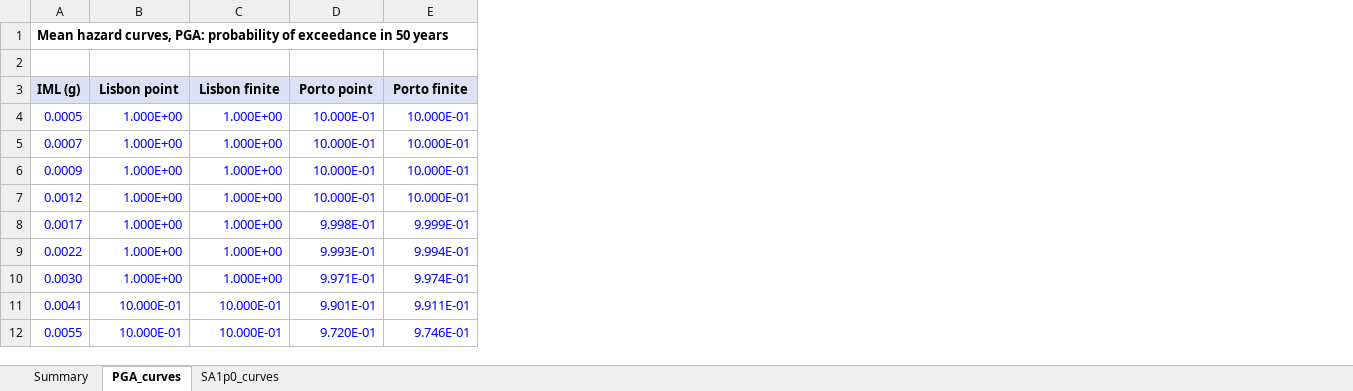
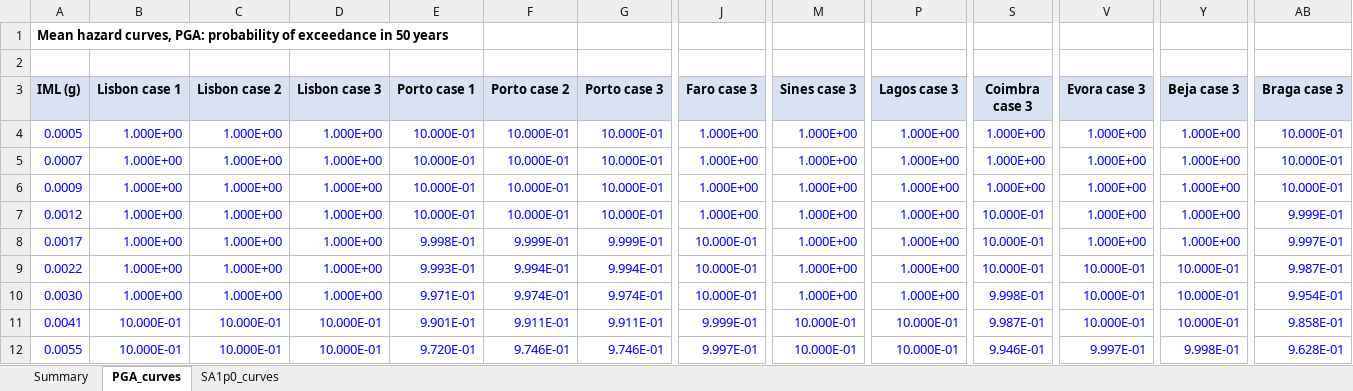
Before and after one commit to amirt1994/GMM-testing-Portugal, an Excel workbook: psha_sensitivity_point_vs_finite/results/psha_point_vs_finite_hazard.xlsx, sheet PGA_curves, drawn as a sheet; only a part is shown, gaps mark what is left out; values as stored, in another font and other column widths than the file's, no borders; addresses are those after the commit; the diff covers the shown part only; the diff names each change by its address in the sheet, - before the commit and + after, or states it on an @@ line.

Commit message:
Add case 3 (retagged Algarve faults and ESAS129) to PSHA sensitivity test

```diff
--- a/psha_sensitivity_point_vs_finite/results/psha_point_vs_finite_hazard.xlsx (sheet PGA_curves)
+++ b/psha_sensitivity_point_vs_finite/results/psha_point_vs_finite_hazard.xlsx (sheet PGA_curves)
+column D (Lisbon case 3), rows 4-12: 1.000E+00 | 1.000E+00 | 1.000E+00 | 1.000E+00 | 1.000E+00 | 1.000E+00 | 1.000E+00 | 10.000E-01 | 10.000E-01
+column G (Porto case 3), rows 4-12: 10.000E-01 | 10.000E-01 | 10.000E-01 | 10.000E-01 | 9.999E-01 | 9.994E-01 | 9.974E-01 | 9.911E-01 | 9.746E-01
+column J (Faro case 3), rows 4-12: 1.000E+00 | 1.000E+00 | 1.000E+00 | 1.000E+00 | 10.000E-01 | 10.000E-01 | 10.000E-01 | 9.999E-01 | 9.997E-01
+column M (Sines case 3), rows 4-12: 1.000E+00 | 1.000E+00 | 1.000E+00 | 1.000E+00 | 1.000E+00 | 1.000E+00 | 1.000E+00 | 10.000E-01 | 10.000E-01
+column P (Lagos case 3), rows 4-12: 1.000E+00 | 1.000E+00 | 1.000E+00 | 1.000E+00 | 1.000E+00 | 1.000E+00 | 1.000E+00 | 10.000E-01 | 10.000E-01
+column S (Coimbra case 3), rows 4-12: 1.000E+00 | 1.000E+00 | 1.000E+00 | 10.000E-01 | 10.000E-01 | 10.000E-01 | 9.998E-01 | 9.987E-01 | 9.946E-01
+column V (Evora case 3), rows 4-12: 1.000E+00 | 1.000E+00 | 1.000E+00 | 1.000E+00 | 1.000E+00 | 10.000E-01 | 10.000E-01 | 10.000E-01 | 9.997E-01
+column Y (Beja case 3), rows 4-12: 1.000E+00 | 1.000E+00 | 1.000E+00 | 1.000E+00 | 1.000E+00 | 10.000E-01 | 10.000E-01 | 10.000E-01 | 9.998E-01
+column AB (Braga case 3), rows 4-12: 10.000E-01 | 10.000E-01 | 10.000E-01 | 9.999E-01 | 9.997E-01 | 9.987E-01 | 9.954E-01 | 9.858E-01 | 9.628E-01
-B3: Lisbon point
+B3: Lisbon case 1
-C3: Lisbon finite
+C3: Lisbon case 2
-E3: Porto point
+E3: Porto case 1
-F3: Porto finite
+F3: Porto case 2
```
Also changed, not shown: 14 edited cells elsewhere in this sheet, sheet SA1p0_curves, sheet Summary, 3 other files.
